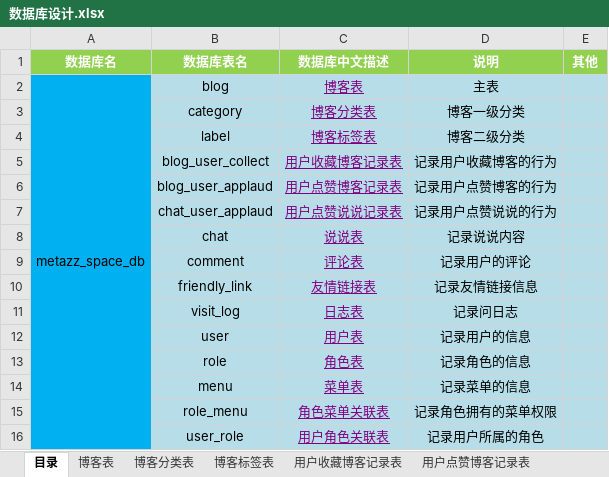
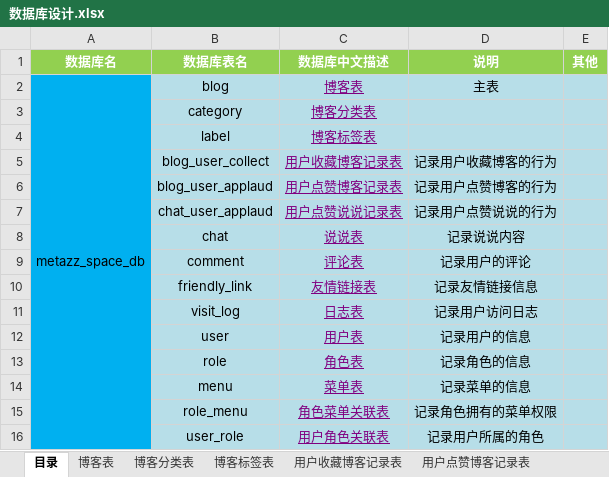
Before and after one commit to metazz36/metazzSpace, an Excel workbook: src/main/resources/files/数据库设计.xlsx, sheet 目录, drawn as a sheet; values as stored, in another font and other column widths than the file's, no borders; the diff names each change by its address in the sheet, - before the commit and + after, or states it on an @@ line.

```diff
--- a/src/main/resources/files/数据库设计.xlsx (sheet 目录)
+++ b/src/main/resources/files/数据库设计.xlsx (sheet 目录)
-D3 (说明): 博客一级分类
+D3 (说明): (empty)
-D4 (说明): 博客二级分类
+D4 (说明): (empty)
-D11 (说明): 记录问日志
+D11 (说明): 记录用户访问日志
```
Also changed, not shown: src/main/resources/files/总览.xlsx, 23 other files.
